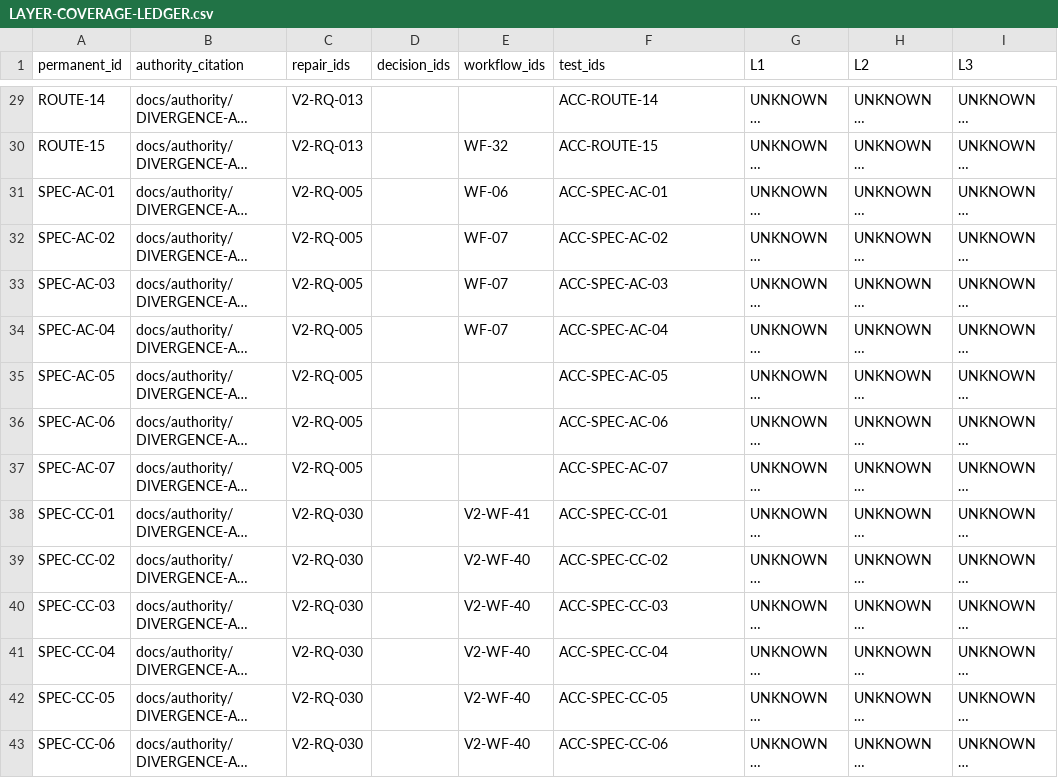
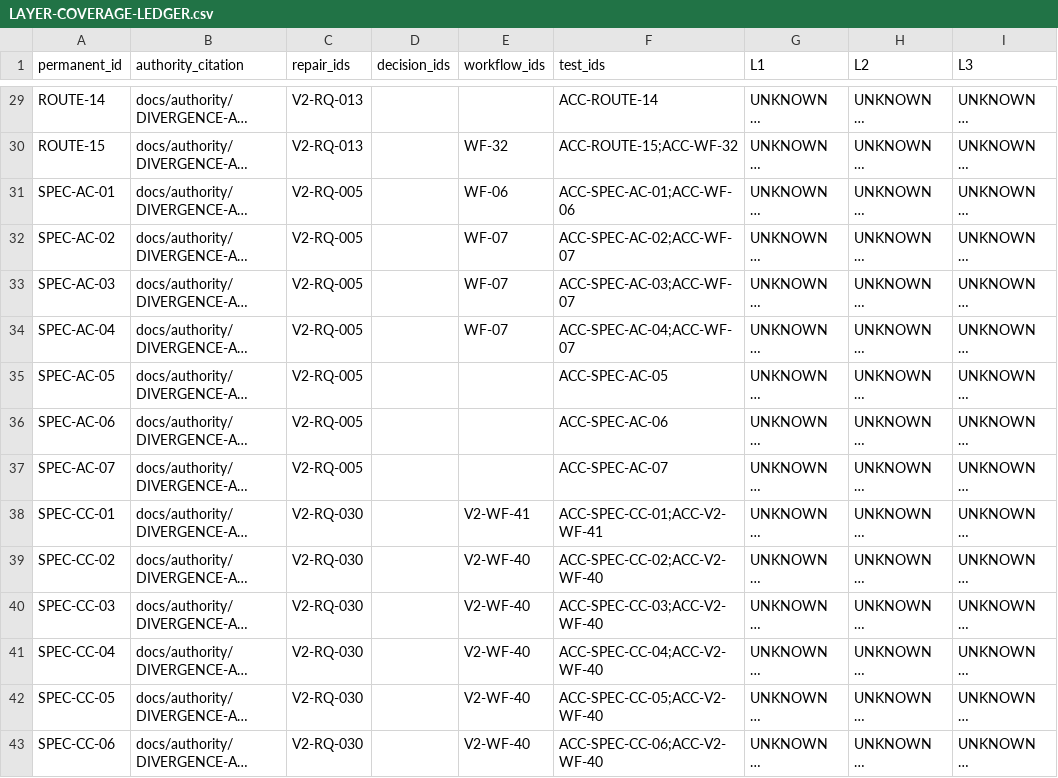
Before and after one commit to thatoneweirdfella1/Claude-Project-02, a CSV file: docs/layer-system/LAYER-COVERAGE-LEDGER.csv, drawn as a sheet; only a part is shown, gaps mark what is left out; long unchanged cells end in …; the diff covers the shown part only; the diff names each change by its address in the sheet, - before the commit and + after, or states it on an @@ line.

```diff
--- a/docs/layer-system/LAYER-COVERAGE-LEDGER.csv
+++ b/docs/layer-system/LAYER-COVERAGE-LEDGER.csv
-F30 (test_ids): ACC-ROUTE-15
+F30 (test_ids): ACC-ROUTE-15;ACC-WF-32
-F31 (test_ids): ACC-SPEC-AC-01
+F31 (test_ids): ACC-SPEC-AC-01;ACC-WF-06
-F32 (test_ids): ACC-SPEC-AC-02
+F32 (test_ids): ACC-SPEC-AC-02;ACC-WF-07
-F33 (test_ids): ACC-SPEC-AC-03
+F33 (test_ids): ACC-SPEC-AC-03;ACC-WF-07
-F34 (test_ids): ACC-SPEC-AC-04
+F34 (test_ids): ACC-SPEC-AC-04;ACC-WF-07
-F38 (test_ids): ACC-SPEC-CC-01
+F38 (test_ids): ACC-SPEC-CC-01;ACC-V2-WF-41
-F39 (test_ids): ACC-SPEC-CC-02
+F39 (test_ids): ACC-SPEC-CC-02;ACC-V2-WF-40
-F40 (test_ids): ACC-SPEC-CC-03
+F40 (test_ids): ACC-SPEC-CC-03;ACC-V2-WF-40
-F41 (test_ids): ACC-SPEC-CC-04
+F41 (test_ids): ACC-SPEC-CC-04;ACC-V2-WF-40
-F42 (test_ids): ACC-SPEC-CC-05
+F42 (test_ids): ACC-SPEC-CC-05;ACC-V2-WF-40
-F43 (test_ids): ACC-SPEC-CC-06
+F43 (test_ids): ACC-SPEC-CC-06;ACC-V2-WF-40
```
Also changed, not shown: 126 edited cells elsewhere in this file, 22 other files.
